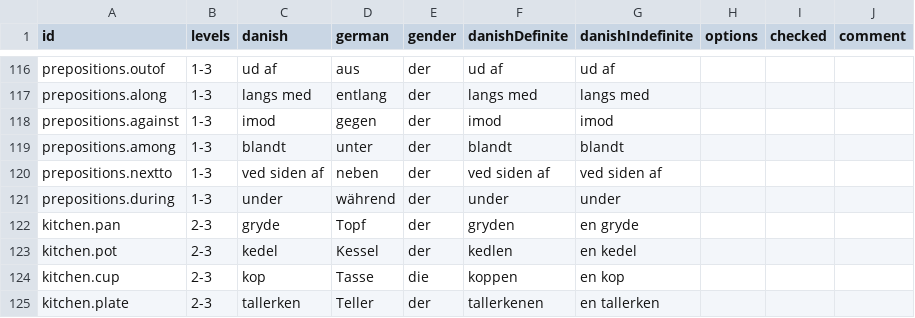
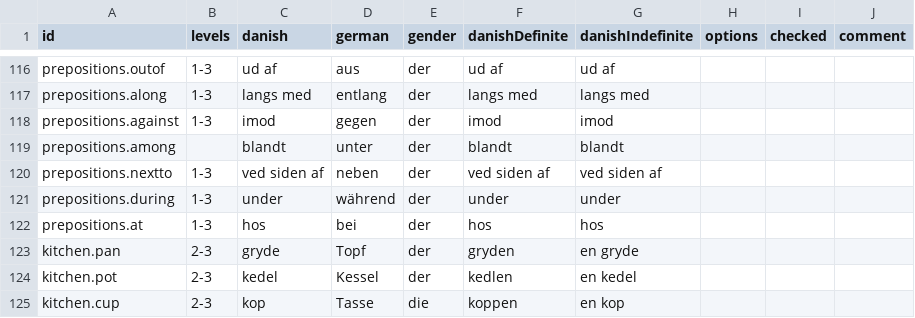
Before and after one commit to KasperMollerHansen/learn_a_language, a CSV file: translations.csv, drawn as a sheet; only a part is shown, gaps mark what is left out; the shorter side is filled out with more unchanged rows.

```diff
--- a/translations.csv
+++ b/translations.csv
@@ -118,5 +118,6 @@ prepositions.along;1-3;langs med;entlang;der;langs med;langs med;;;
 prepositions.against;1-3;imod;gegen;der;imod;imod;;;
-prepositions.among;1-3;blandt;unter;der;blandt;blandt;;;
+prepositions.among;;blandt;unter;der;blandt;blandt;;;
 prepositions.nextto;1-3;ved siden af;neben;der;ved siden af;ved siden af;;;
 prepositions.during;1-3;under;während;der;under;under;;;
+prepositions.at;1-3;hos;bei;der;hos;hos;;;
 kitchen.pan;2-3;gryde;Topf;der;gryden;en gryde;;;
```
Also changed, not shown: 2 other files.
